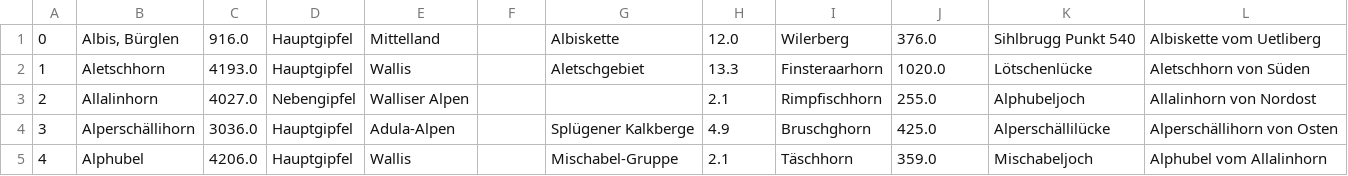
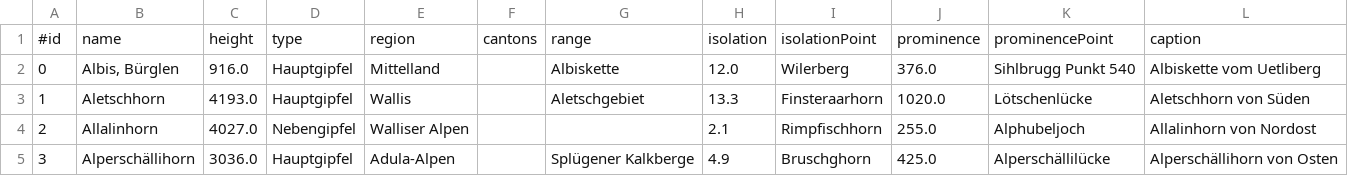
Before and after one commit to anhichang/SwissMountain, a CSV file: src/ch/fhnw/oop/mountains.csv, drawn as a sheet; only a part is shown; the shorter side is filled out with more unchanged rows.

```diff
--- a/src/ch/fhnw/oop/mountains.csv
+++ b/src/ch/fhnw/oop/mountains.csv
@@ -1 +1,2 @@
+#id;name;height;type;region;cantons;range;isolation;isolationPoint;prominence;prominencePoint;caption
 0;Albis, Bürglen;916.0;Hauptgipfel;Mittelland;;Albiskette;12.0;Wilerberg;376.0;Sihlbrugg Punkt 540;Albiskette vom Uetliberg;
```
Also changed, not shown: 6 other files.
